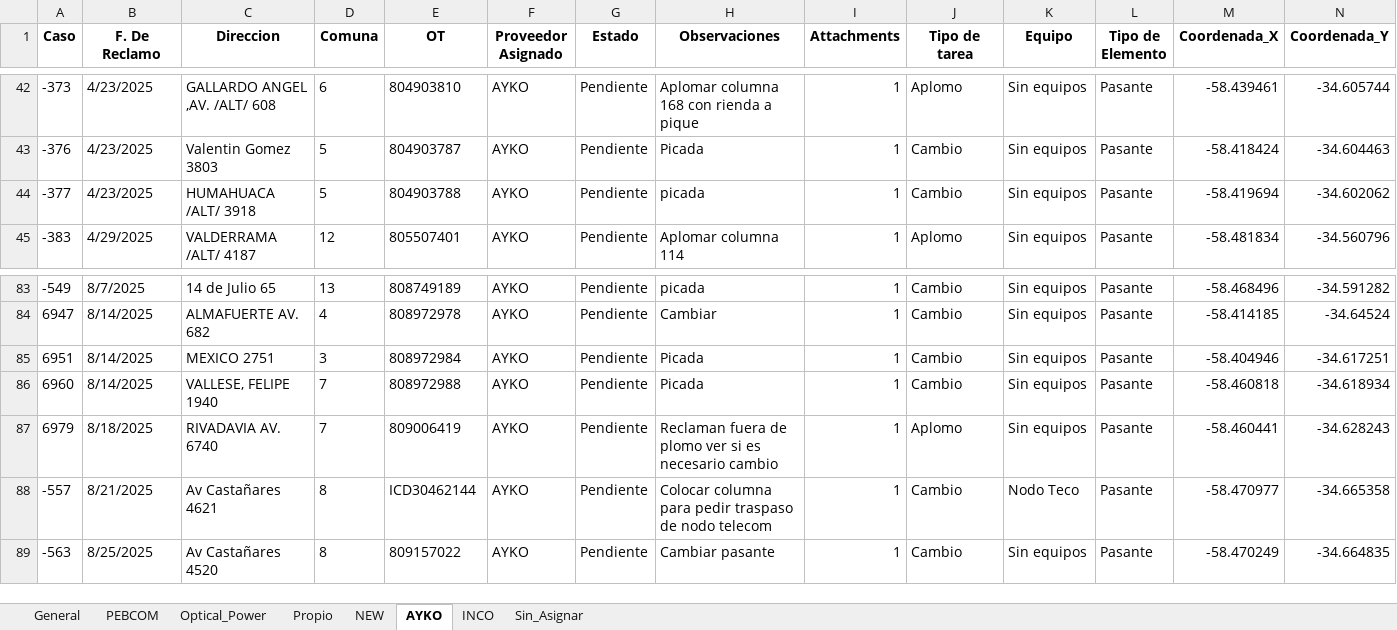
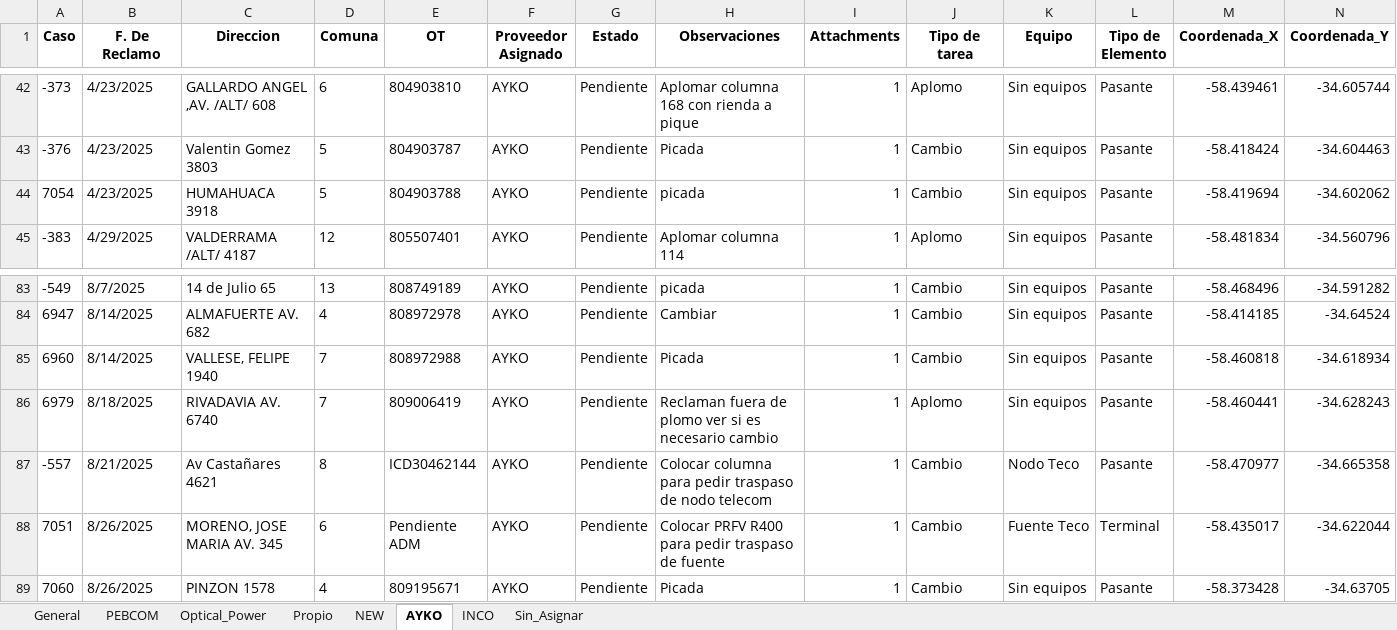
Before and after one commit to gestiondereclamosteco/pendientes_mantenimiento, an Excel workbook: mapa_interactivo.xlsx, sheet AYKO, drawn as a sheet; only a part is shown, gaps mark what is left out; values as stored, in another font and other column widths than the file's, no borders; removed rows and columns are numbered as before the commit, all else as after; rows hold the shown columns only; the diff names each change by its address in the sheet, - before the commit and + after, or states it on an @@ line.

```diff
--- a/mapa_interactivo.xlsx (sheet AYKO)
+++ b/mapa_interactivo.xlsx (sheet AYKO)
-A44 (Caso): -377
+A44 (Caso): 7054
-C44 (Direccion): HUMAHUACA /ALT/ 3918
+C44 (Direccion): HUMAHUACA 3918
-row 85: 6951 | 8/14/2025 | MEXICO 2751 | 3 | 808972984 | AYKO | Pendiente | Picada | 1 | Cambio | Sin equipos | Pasante | -58.404946 | -34.617251
-row 89: -563 | 8/25/2025 | Av Castañares 4520 | 8 | 809157022 | AYKO | Pendiente | Cambiar pasante | 1 | Cambio | Sin equipos | Pasante | -58.470249 | -34.664835
+row 88: 7051 | 8/26/2025 | MORENO, JOSE MARIA AV. 345 | 6 | Pendiente ADM | AYKO | Pendiente | Colocar PRFV R400 para pedir traspaso de fuente | 1 | Cambio | Fuente Teco | Terminal | -58.435017 | -34.622044
+row 89: 7060 | 8/26/2025 | PINZON 1578 | 4 | 809195671 | AYKO | Pendiente | Picada | 1 | Cambio | Sin equipos | Pasante | -58.373428 | -34.63705
```
Also changed, not shown: sheet General, sheet PEBCOM, sheet INCO, sheet Optical_Power, sheet NEW, 1 other file.
